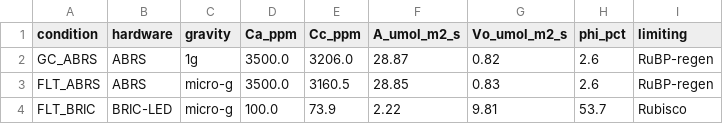
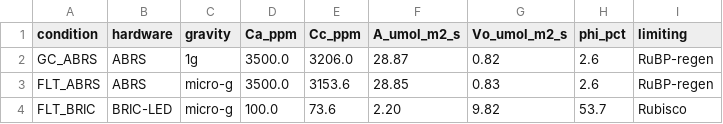
Before and after one commit to dr-richard-barker/Photorespiration_multiomics_microgravity, a TSV file: results/abrs/tables/T05_abrs_operating_points.tsv, drawn as a sheet.

```diff
--- a/results/abrs/tables/T05_abrs_operating_points.tsv
+++ b/results/abrs/tables/T05_abrs_operating_points.tsv
@@ -2,3 +2,3 @@ condition	hardware	gravity	Ca_ppm	Cc_ppm	A_umol_m2_s	Vo_umol_m2_s	phi_pct	limiti
 GC_ABRS	ABRS	1g	3500.0	3206.0	28.87	0.82	2.6	RuBP-regen
-FLT_ABRS	ABRS	micro-g	3500.0	3160.5	28.85	0.83	2.6	RuBP-regen
-FLT_BRIC	BRIC-LED	micro-g	100.0	73.9	2.22	9.81	53.7	Rubisco
+FLT_ABRS	ABRS	micro-g	3500.0	3153.6	28.85	0.83	2.6	RuBP-regen
+FLT_BRIC	BRIC-LED	micro-g	100.0	73.6	2.20	9.82	53.7	Rubisco
```
Also changed, not shown: results/abrs/tables/T06_abrs_predicted_compounds.tsv, results/abrs/tables/T09_abrs_paintomics_carbon.tsv, 5 other files.
